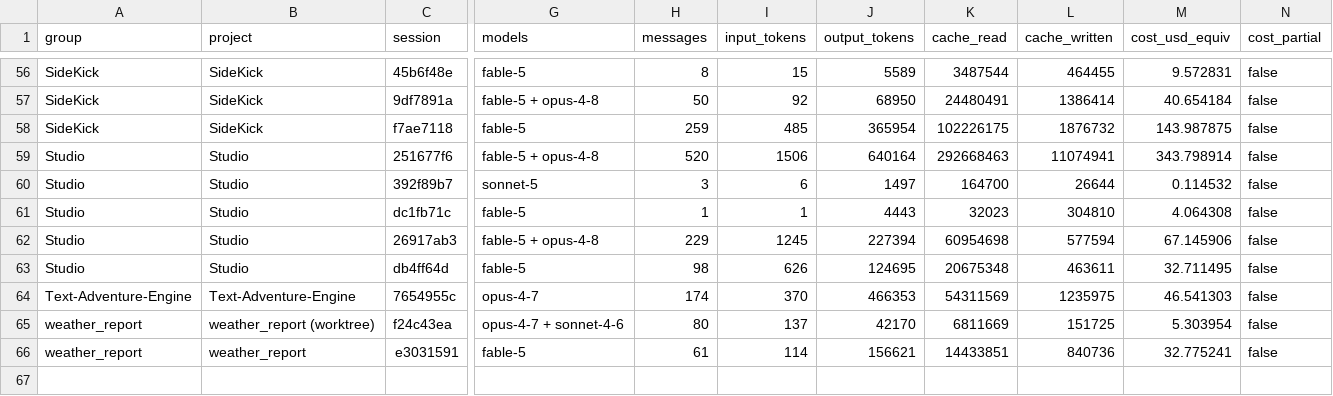
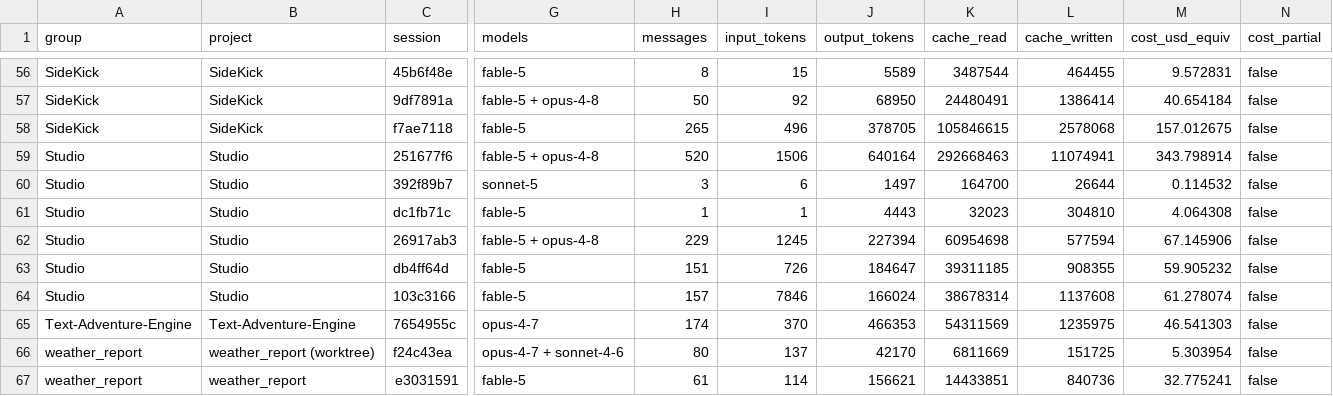
Before and after one commit to robertotommasogrossi7-bit/SideKick, a CSV file: observatory/usage/sessions.csv, drawn as a sheet; only a part is shown, gaps mark what is left out; rows hold the shown columns only; the diff names each change by its address in the sheet, - before the commit and + after, or states it on an @@ line.

Commit message:
osservatorio: dashboard rigenerata coi 2 run fabbrica-libri di Studio (cloud 30,2M -> 40,6M) + composizione/costi aggiornati; riga ombra fabbrica-libri aggiunta a ESPERIMENTI (5/69 near-miss sfuggiti alla passata fusa - dato contro B3)

```diff
--- a/observatory/usage/sessions.csv
+++ b/observatory/usage/sessions.csv
-H58 (messages): 259
+H58 (messages): 265
-I58 (input_tokens): 485
+I58 (input_tokens): 496
-J58 (output_tokens): 365954
+J58 (output_tokens): 378705
-K58 (cache_read): 102226175
+K58 (cache_read): 105846615
-L58 (cache_written): 1876732
+L58 (cache_written): 2578068
-M58 (cost_usd_equiv): 143.987875
+M58 (cost_usd_equiv): 157.012675
-H63 (messages): 98
+H63 (messages): 151
-I63 (input_tokens): 626
+I63 (input_tokens): 726
-J63 (output_tokens): 124695
+J63 (output_tokens): 184647
-K63 (cache_read): 20675348
+K63 (cache_read): 39311185
-L63 (cache_written): 463611
+L63 (cache_written): 908355
-M63 (cost_usd_equiv): 32.711495
+M63 (cost_usd_equiv): 59.905232
+row 64: Studio | Studio | 103c3166 | fable-5 | 157 | 7846 | 166024 | 38678314 | 1137608 | 61.278074 | false
```
Also changed, not shown: observatory/usage/daily.csv, observatory/usage/usage.csv, 8 other files.
